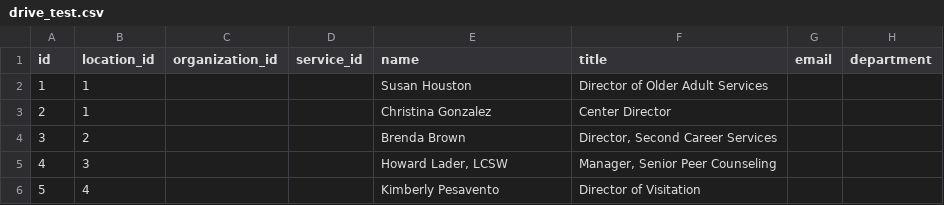
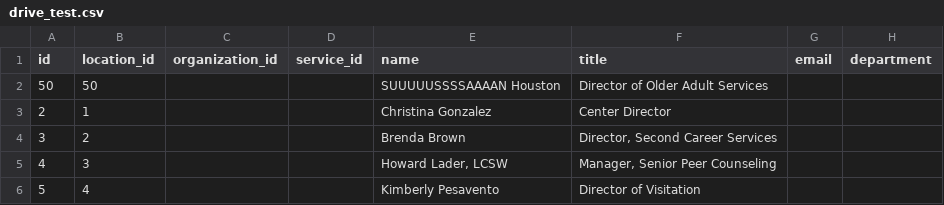
Before and after one commit to andregranberg/csv_storage, a CSV file: drive_test.csv, drawn as a sheet; only a part is shown; removed rows and columns are numbered as before the commit, all else as after; the diff names each change by its address in the sheet, - before the commit and + after, or states it on an @@ line.

Commit message:
Update drive_test.csv

```diff
--- a/drive_test.csv
+++ b/drive_test.csv
-row 2: 1 | 1 |  |  | Susan Houston | Director of Older Adult Services
+row 2: 50 | 50 |  |  | SUUUUUSSSSAAAAN Houston | Director of Older Adult Services
```
